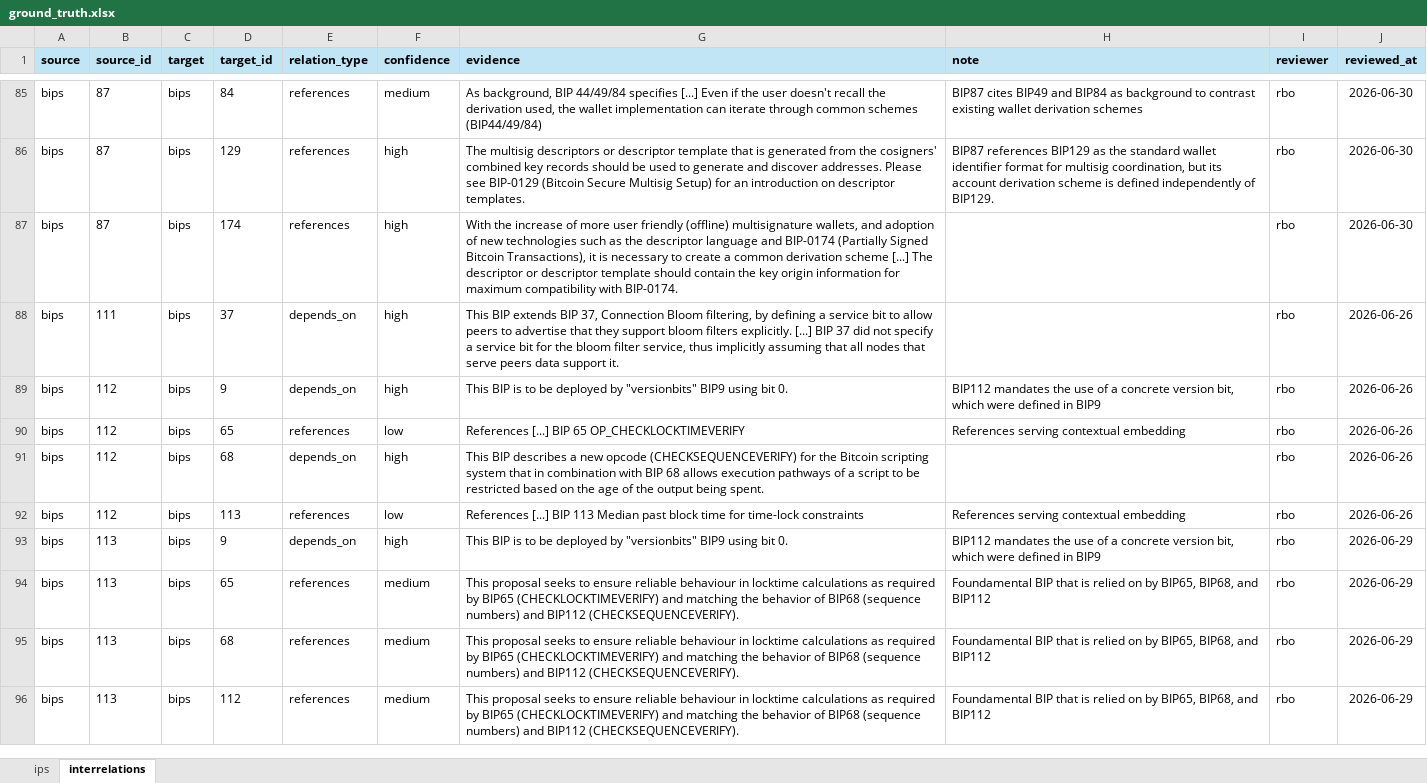
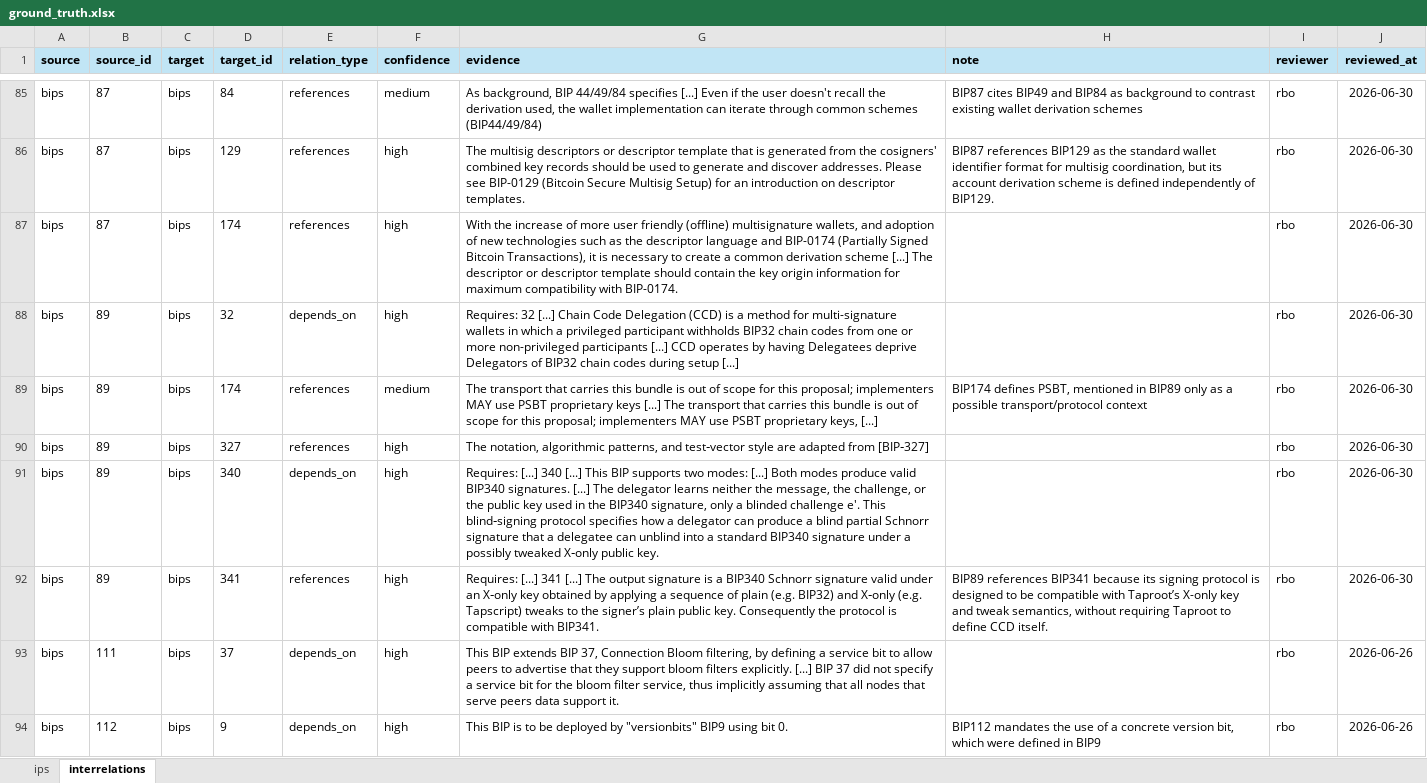
Before and after one commit to SEG-UNIBE/cdv-explorer, an Excel workbook: ip_data/bitcoin/ground_truth/ground_truth.xlsx, sheet interrelations, drawn as a sheet; only a part is shown, gaps mark what is left out; the shorter side is filled out with more unchanged rows; values as stored, in another font and other column widths than the file's, no borders; conditional formats not drawn; the diff names each change by its address in the sheet, - before the commit and + after, or states it on an @@ line.

```diff
--- a/ip_data/bitcoin/ground_truth/ground_truth.xlsx (sheet interrelations)
+++ b/ip_data/bitcoin/ground_truth/ground_truth.xlsx (sheet interrelations)
+row 88: bips | 89 | bips | 32 | depends_on | high | Requires: 32 [...] Chain Code Delegation (CCD) is a method for multi-signature wallets in which a privileged participant withholds BIP32 chain codes from one or more non-privileged participants [...] CCD operates by having Delegatees deprive Delegators of BIP32 chain codes during setup [...] |  | rbo | 2026-06-30
+row 89: bips | 89 | bips | 174 | references | medium | The transport that carries this bundle is out of scope for this proposal; implementers MAY use PSBT proprietary keys [...] The transport that carries this bundle is out of scope for this proposal; implementers MAY use PSBT proprietary keys, [...] | BIP174 defines PSBT, mentioned in BIP89 only as a possible transport/protocol context | rbo | 2026-06-30
+row 90: bips | 89 | bips | 327 | references | high | The notation, algorithmic patterns, and test‑vector style are adapted from [BIP‑327] |  | rbo | 2026-06-30
+row 91: bips | 89 | bips | 340 | depends_on | high | Requires: [...] 340 [...] This BIP supports two modes: [...] Both modes produce valid BIP340 signatures. [...] The delegator learns neither the message, the challenge, or the public key used in the BIP340 signature, only a blinded challenge e'. This blind‑signing protocol specifies how a delegator can produce a blind partial Schnorr signature that a delegatee can unblind into a standard BIP340 signature under a possibly tweaked X‑only public key. |  | rbo | 2026-06-30
+row 92: bips | 89 | bips | 341 | references | high | Requires: [...] 341 [...] The output signature is a BIP340 Schnorr signature valid under an X‑only key obtained by applying a sequence of plain (e.g. BIP32) and X‑only (e.g. Tapscript) tweaks to the signer’s plain public key. Consequently the protocol is compatible with BIP341. | BIP89 references BIP341 because its signing protocol is designed to be compatible with Taproot’s X-only key and tweak semantics, without requiring Taproot to define CCD itself. | rbo | 2026-06-30
```
Also changed, not shown: sheet ips, 22 other files.
